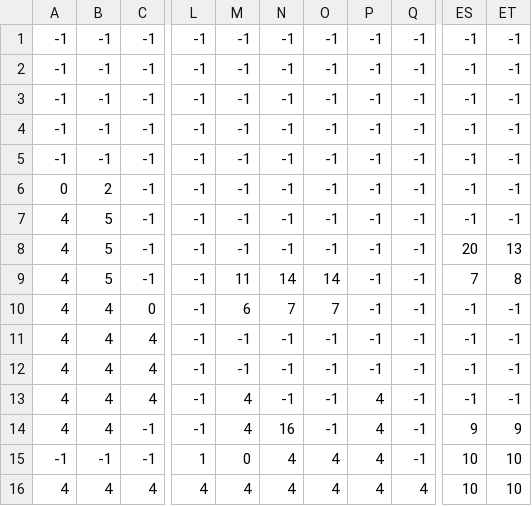
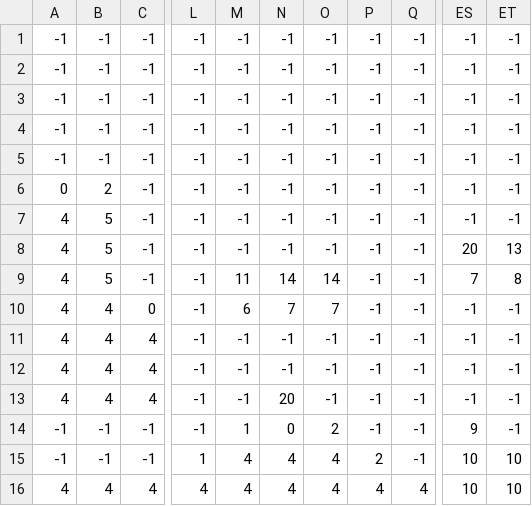
Before and after one commit to Leanviko/2do_juego_labo, a CSV file: nivel1_data.csv, drawn as a sheet; only a part is shown, gaps mark what is left out; the diff names each change by its address in the sheet, - before the commit and + after, or states it on an @@ line.

```diff
--- a/nivel1_data.csv
+++ b/nivel1_data.csv
-M13: 4
+M13: -1
-N13: -1
+N13: 20
-P13:P14: 4
+P13:P14: -1
-A14: 4
+A14: -1
-B14: 4
+B14: -1
-M14: 4
+M14: 1
-N14: 16
+N14: 0
-O14: -1
+O14: 2
-ET14: 9
+ET14: -1
-M15: 0
+M15: 4
-P15: 4
+P15: 2
```
Also changed, not shown: 45 other files.
